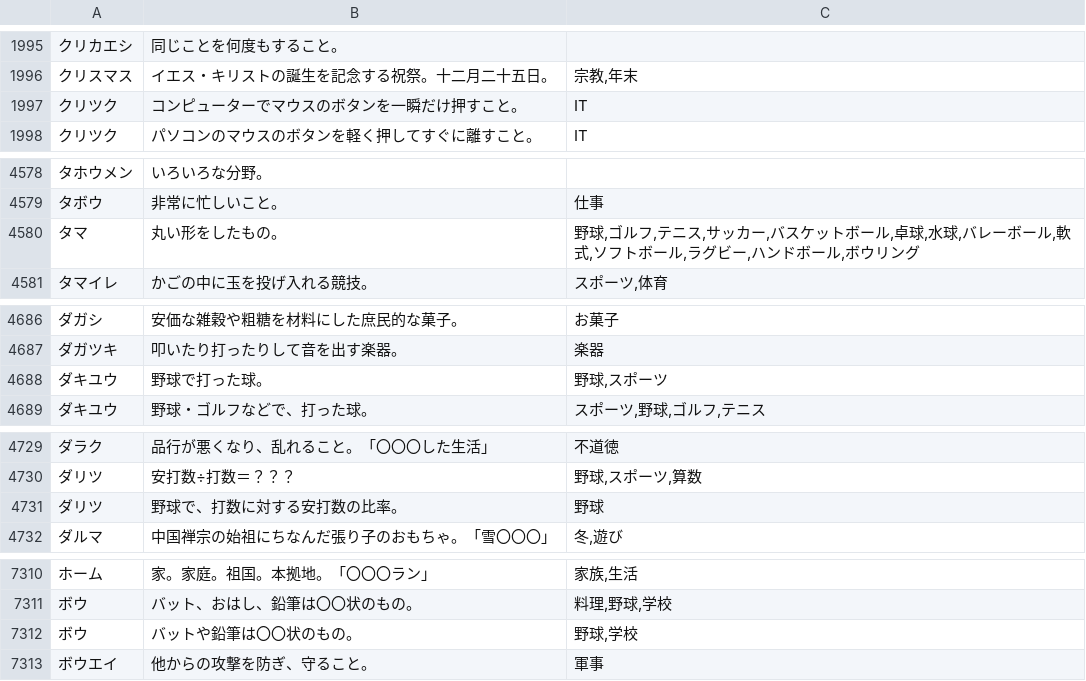
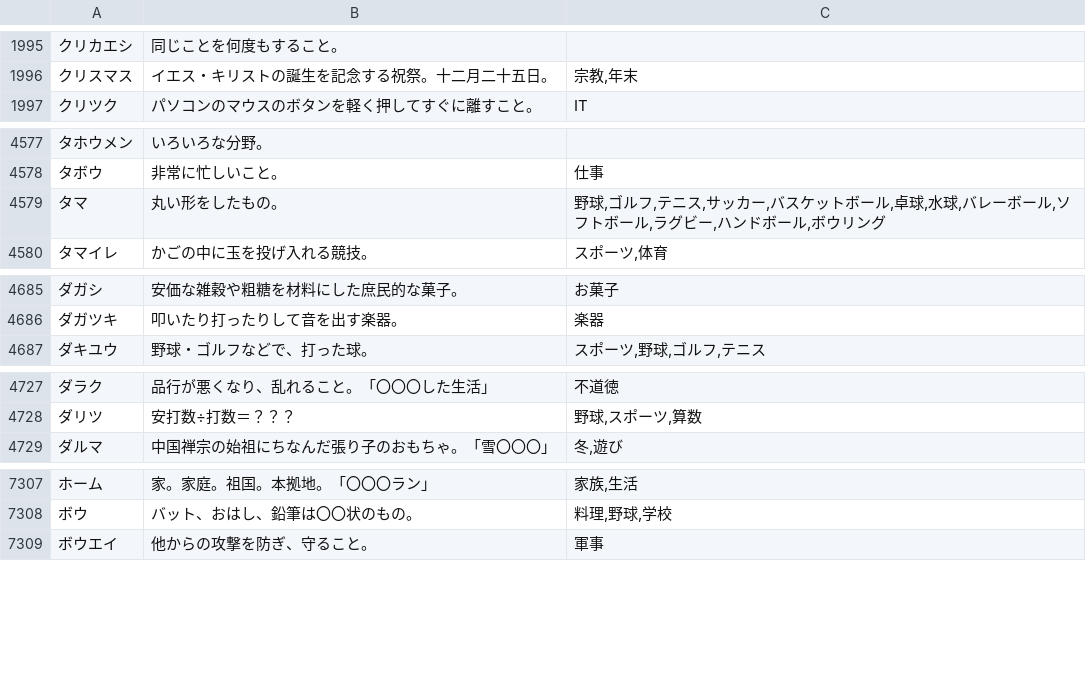
Before and after one commit to katahiromz/XWordGiver, a TSV file: DICT/基本辞書データ（カナ、自由）.tsv, drawn as a sheet; only a part is shown, gaps mark what is left out.

Commit message:
improve dict_analyze 2

```diff
--- a/DICT/基本辞書データ（カナ、自由）.tsv
+++ b/DICT/基本辞書データ（カナ、自由）.tsv
@@ -1996,3 +1996,2 @@
 クリスマス	イエス・キリストの誕生を記念する祝祭。十二月二十五日。	宗教,年末
-クリツク	コンピューターでマウスのボタンを一瞬だけ押すこと。	IT
 クリツク	パソコンのマウスのボタンを軽く押してすぐに離すこと。	IT
@@ -4579,3 +4578,3 @@
 タボウ	非常に忙しいこと。	仕事
-タマ	丸い形をしたもの。	野球,ゴルフ,テニス,サッカー,バスケットボール,卓球,水球,バレーボール,軟式,ソフトボール,ラグビー,ハンドボール,ボウリング
+タマ	丸い形をしたもの。	野球,ゴルフ,テニス,サッカー,バスケットボール,卓球,水球,バレーボール,ソフトボール,ラグビー,ハンドボール,ボウリング
 タマイレ	かごの中に玉を投げ入れる競技。	スポーツ,体育
@@ -4687,3 +4686,2 @@
 ダガツキ	叩いたり打ったりして音を出す楽器。	楽器
-ダキユウ	野球で打った球。	野球,スポーツ
 ダキユウ	野球・ゴルフなどで、打った球。	スポーツ,野球,ゴルフ,テニス
@@ -4730,3 +4728,2 @@
 ダリツ	安打数÷打数＝？？？	野球,スポーツ,算数
-ダリツ	野球で、打数に対する安打数の比率。	野球
 ダルマ	中国禅宗の始祖にちなんだ張り子のおもちゃ。「雪〇〇〇」	冬,遊び
@@ -7311,3 +7308,2 @@
 ボウ	バット、おはし、鉛筆は〇〇状のもの。	料理,野球,学校
-ボウ	バットや鉛筆は〇〇状のもの。	野球,学校
 ボウエイ	他からの攻撃を防ぎ、守ること。	軍事
```
Also changed, not shown: DICT/基本辞書データ（カナ、謹慎）.tsv, 1 other file.
